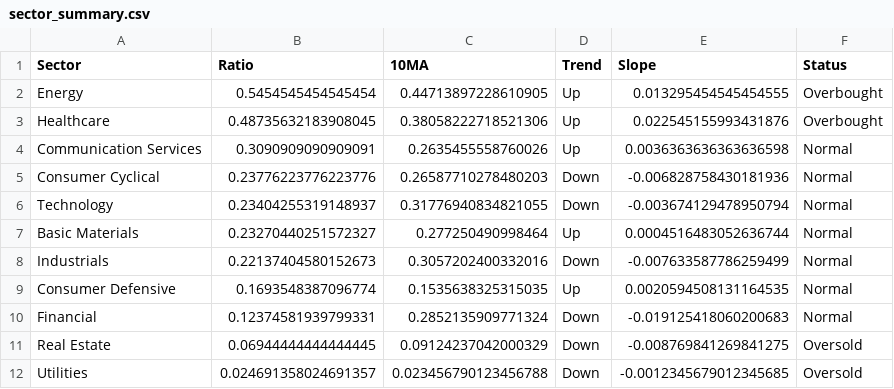
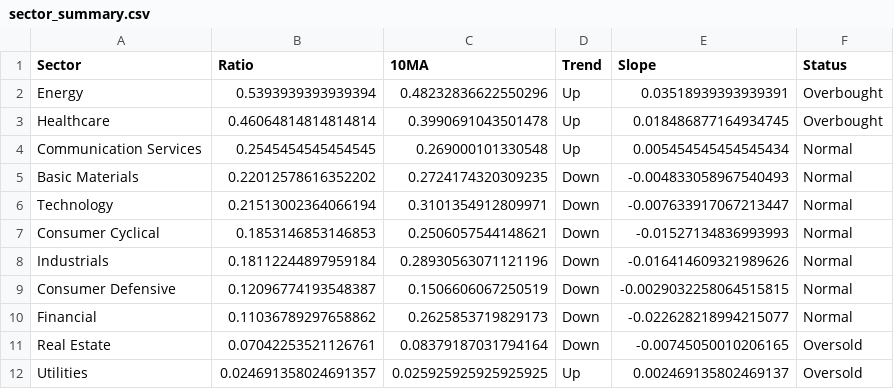
Before and after one commit to sydcurie/uptrend-dashboard, a CSV file: data/sector_summary.csv, drawn as a sheet.

```diff
--- a/data/sector_summary.csv
+++ b/data/sector_summary.csv
@@ -1,12 +1,12 @@
 Sector,Ratio,10MA,Trend,Slope,Status
-Energy,0.5454545454545454,0.44713897228610905,Up,0.013295454545454555,Overbought
-Healthcare,0.48735632183908045,0.38058222718521306,Up,0.022545155993431876,Overbought
-Communication Services,0.3090909090909091,0.2635455558760026,Up,0.0036363636363636598,Normal
-Consumer Cyclical,0.23776223776223776,0.26587710278480203,Down,-0.006828758430181936,Normal
-Technology,0.23404255319148937,0.31776940834821055,Down,-0.003674129478950794,Normal
-Basic Materials,0.23270440251572327,0.277250490998464,Up,0.0004516483052636744,Normal
-Industrials,0.22137404580152673,0.3057202400332016,Down,-0.007633587786259499,Normal
-Consumer Defensive,0.1693548387096774,0.1535638325315035,Up,0.0020594508131164535,Normal
-Financial,0.12374581939799331,0.2852135909771324,Down,-0.019125418060200683,Normal
-Real Estate,0.06944444444444445,0.09124237042000329,Down,-0.008769841269841275,Oversold
-Utilities,0.024691358024691357,0.023456790123456788,Down,-0.0012345679012345685,Oversold
+Energy,0.5393939393939394,0.48232836622550296,Up,0.03518939393939391,Overbought
+Healthcare,0.46064814814814814,0.3990691043501478,Up,0.018486877164934745,Overbought
+Communication Services,0.2545454545454545,0.269000101330548,Up,0.005454545454545434,Normal
+Basic Materials,0.22012578616352202,0.2724174320309235,Down,-0.004833058967540493,Normal
+Technology,0.21513002364066194,0.3101354912809971,Down,-0.007633917067213447,Normal
+Consumer Cyclical,0.1853146853146853,0.2506057544148621,Down,-0.01527134836993993,Normal
+Industrials,0.18112244897959184,0.28930563071121196,Down,-0.016414609321989626,Normal
+Consumer Defensive,0.12096774193548387,0.1506606067250519,Down,-0.0029032258064515815,Normal
+Financial,0.11036789297658862,0.2625853719829173,Down,-0.022628218994215077,Normal
+Real Estate,0.07042253521126761,0.08379187031794164,Down,-0.00745050010206165,Oversold
+Utilities,0.024691358024691357,0.025925925925925925,Up,0.002469135802469137,Oversold
```
Also changed, not shown: data/industry_summary.csv, data/sector_dispersion.csv, 2 other files.
